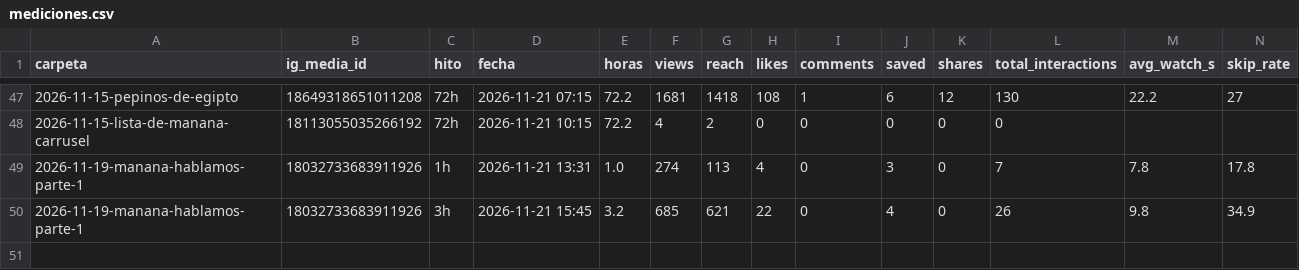
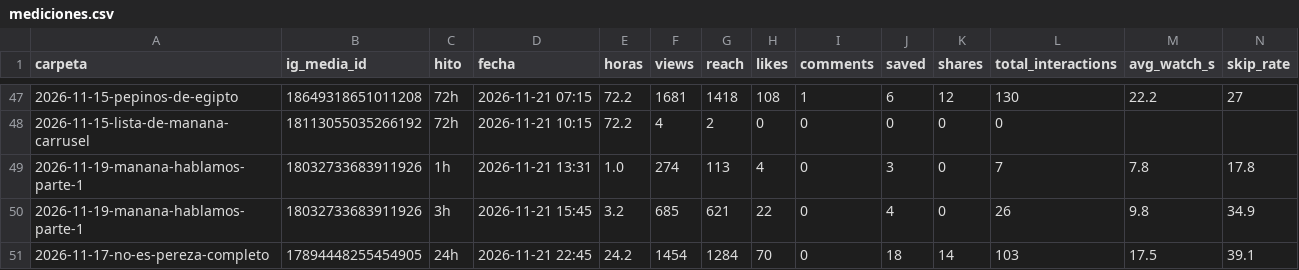
Before and after one commit to carrito-azul/caminos-divinos-publicador, a CSV file: mediciones.csv, drawn as a sheet; only a part is shown, gaps mark what is left out; rows hold the shown columns only; the diff names each change by its address in the sheet, - before the commit and + after, or states it on an @@ line.

```diff
--- a/mediciones.csv
+++ b/mediciones.csv
+row 51: 2026-11-17-no-es-pereza-completo | 17894448255454905 | 24h | 2026-11-21 22:45 | 24.2 | 1454 | 1284 | 70 | 0 | 18 | 14 | 103 | 17.5 | 39.1
```
Also changed, not shown: calendario.csv, 2 other files.
